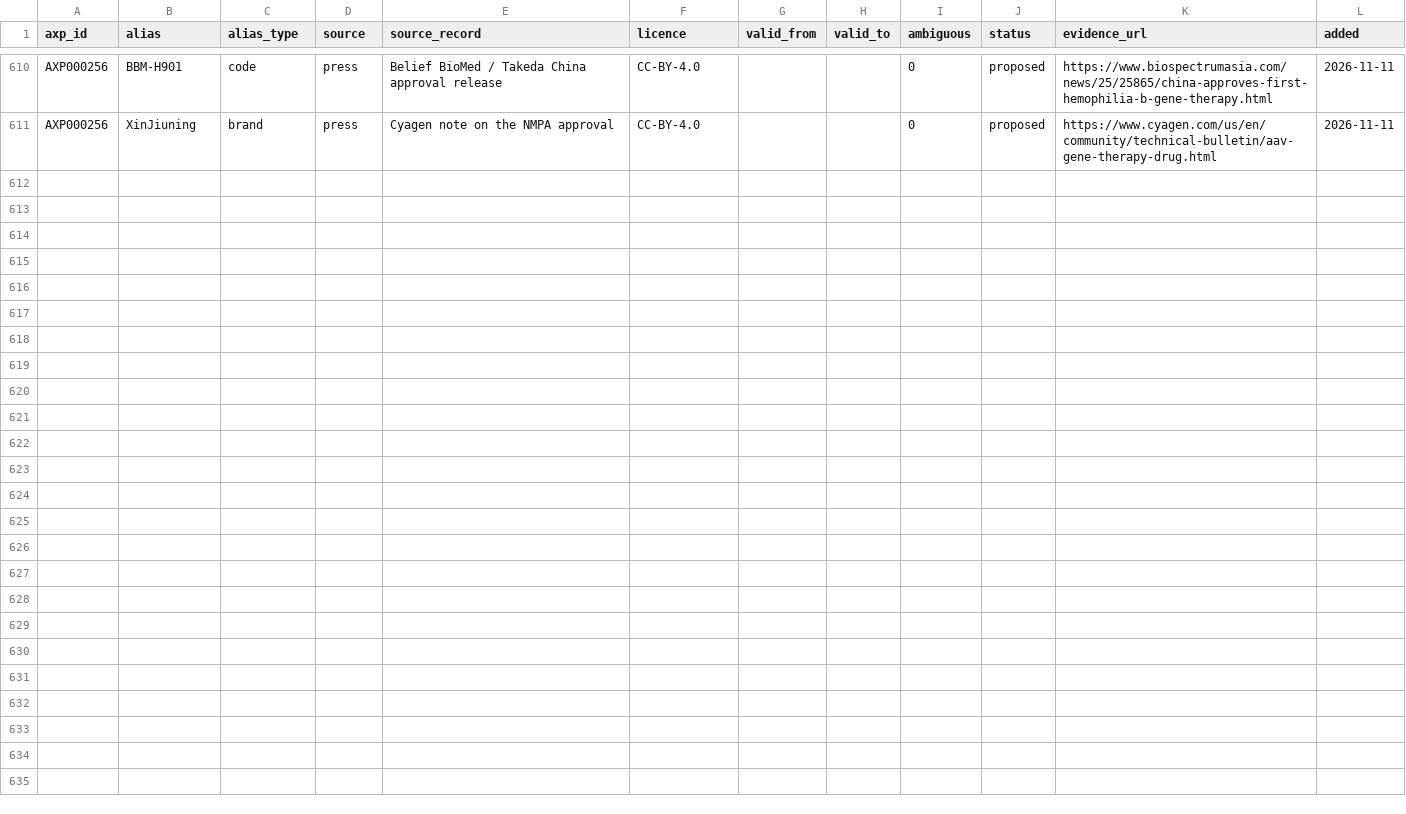
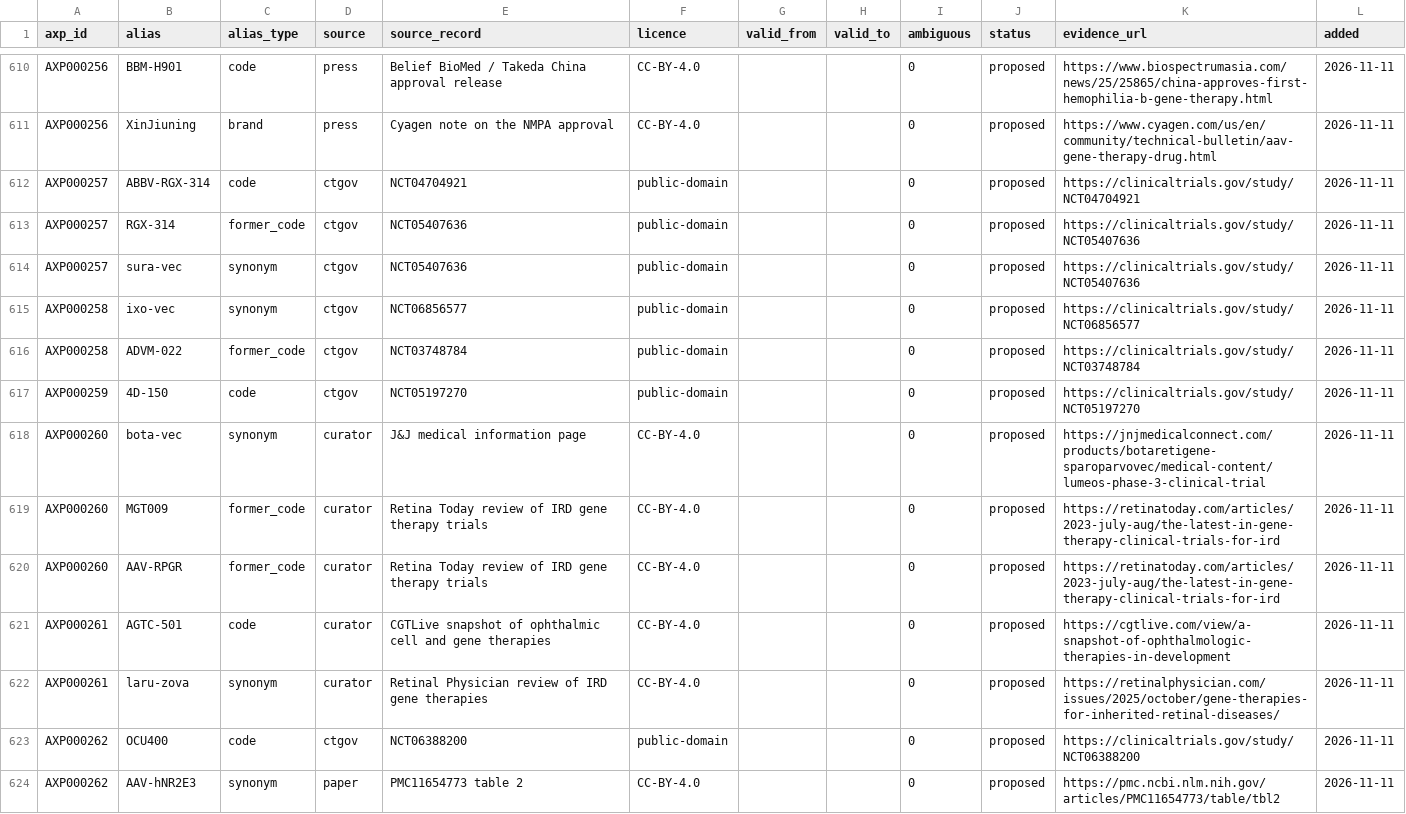
Before and after one commit to ckangas2/abstractinator, a TSV file: registry/aliases.tsv, drawn as a sheet; only a part is shown, gaps mark what is left out.

```diff
--- a/registry/aliases.tsv
+++ b/registry/aliases.tsv
@@ -611 +611,14 @@ AXP000256	BBM-H901	code	press	Belief BioMed / Takeda China approval release	CC-B
 AXP000256	XinJiuning	brand	press	Cyagen note on the NMPA approval	CC-BY-4.0			0	proposed	https://www.cyagen.com/us/en/community/technical-bulletin/aav-gene-therapy-drug.html	2026-11-11
+AXP000257	ABBV-RGX-314	code	ctgov	NCT04704921	public-domain			0	proposed	https://clinicaltrials.gov/study/NCT04704921	2026-11-11
+AXP000257	RGX-314	former_code	ctgov	NCT05407636	public-domain			0	proposed	https://clinicaltrials.gov/study/NCT05407636	2026-11-11
+AXP000257	sura-vec	synonym	ctgov	NCT05407636	public-domain			0	proposed	https://clinicaltrials.gov/study/NCT05407636	2026-11-11
+AXP000258	ixo-vec	synonym	ctgov	NCT06856577	public-domain			0	proposed	https://clinicaltrials.gov/study/NCT06856577	2026-11-11
+AXP000258	ADVM-022	former_code	ctgov	NCT03748784	public-domain			0	proposed	https://clinicaltrials.gov/study/NCT03748784	2026-11-11
+AXP000259	4D-150	code	ctgov	NCT05197270	public-domain			0	proposed	https://clinicaltrials.gov/study/NCT05197270	2026-11-11
+AXP000260	bota-vec	synonym	curator	J&J medical information page	CC-BY-4.0			0	proposed	https://jnjmedicalconnect.com/products/botaretigene-sparoparvovec/medical-content/lumeos-phase-3-clinical-trial	2026-11-11
+AXP000260	MGT009	former_code	curator	Retina Today review of IRD gene therapy trials	CC-BY-4.0			0	proposed	https://retinatoday.com/articles/2023-july-aug/the-latest-in-gene-therapy-clinical-trials-for-ird	2026-11-11
+AXP000260	AAV-RPGR	former_code	curator	Retina Today review of IRD gene therapy trials	CC-BY-4.0			0	proposed	https://retinatoday.com/articles/2023-july-aug/the-latest-in-gene-therapy-clinical-trials-for-ird	2026-11-11
+AXP000261	AGTC-501	code	curator	CGTLive snapshot of ophthalmic cell and gene therapies	CC-BY-4.0			0	proposed	https://cgtlive.com/view/a-snapshot-of-ophthalmologic-therapies-in-development	2026-11-11
+AXP000261	laru-zova	synonym	curator	Retinal Physician review of IRD gene therapies	CC-BY-4.0			0	proposed	https://retinalphysician.com/issues/2025/october/gene-therapies-for-inherited-retinal-diseases/	2026-11-11
+AXP000262	OCU400	code	ctgov	NCT06388200	public-domain			0	proposed	https://clinicaltrials.gov/study/NCT06388200	2026-11-11
+AXP000262	AAV-hNR2E3	synonym	paper	PMC11654773 table 2	CC-BY-4.0			0	proposed	https://pmc.ncbi.nlm.nih.gov/articles/PMC11654773/table/tbl2	2026-11-11
```
Also changed, not shown: registry/programs.tsv, registry/virus.tsv, 1 other file.
